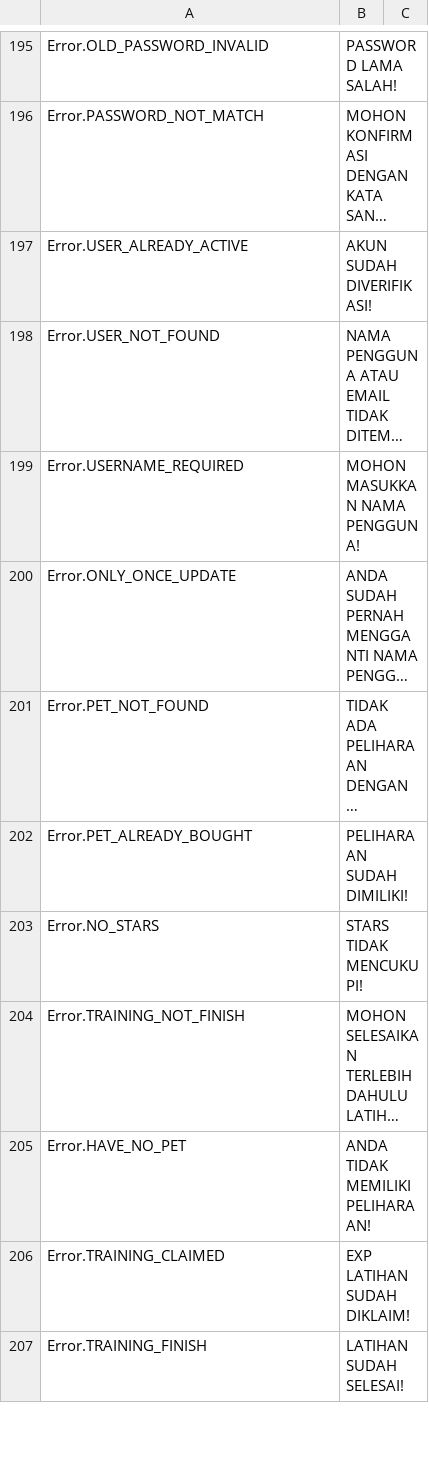
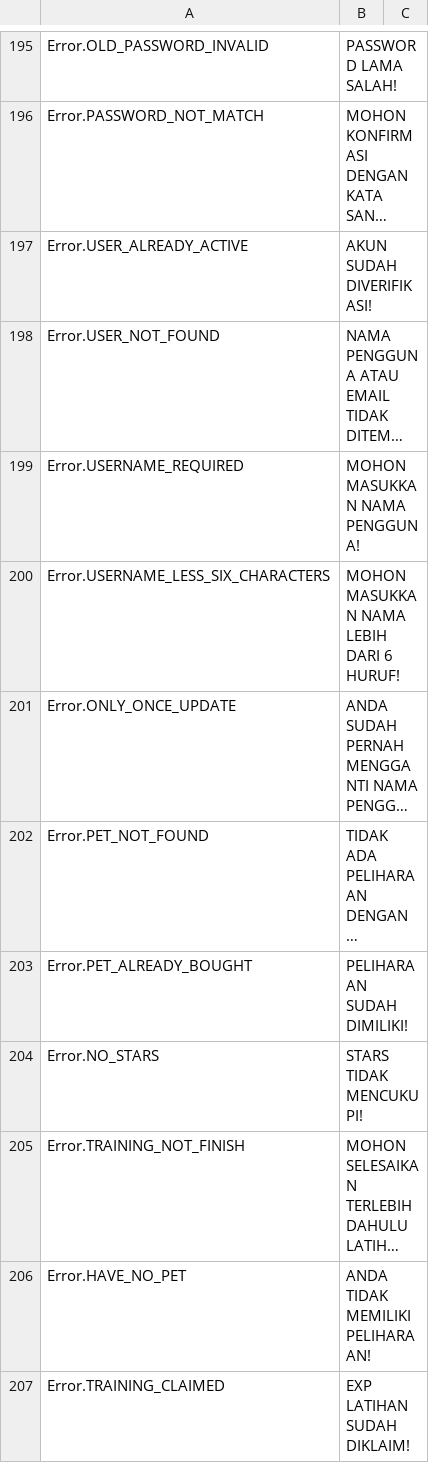
Before and after one commit to GameLevelOne/broyal, a CSV file: Assets/Plugins/LocalizeService/Resources/Localization/Bahasa.csv, drawn as a sheet; only a part is shown, gaps mark what is left out; the shorter side is filled out with more unchanged rows; long unchanged cells end in …; the diff names each change by its address in the sheet, - before the commit and + after, or states it on an @@ line.

```diff
--- a/Assets/Plugins/LocalizeService/Resources/Localization/Bahasa.csv
+++ b/Assets/Plugins/LocalizeService/Resources/Localization/Bahasa.csv
+row 200: Error.USERNAME_LESS_SIX_CHARACTERS | MOHON MASUKKAN NAMA LEBIH DARI 6 HURUF!
```
Also changed, not shown: Assets/Plugins/LocalizeService/Resources/Localization/English.csv, 19 other files.
